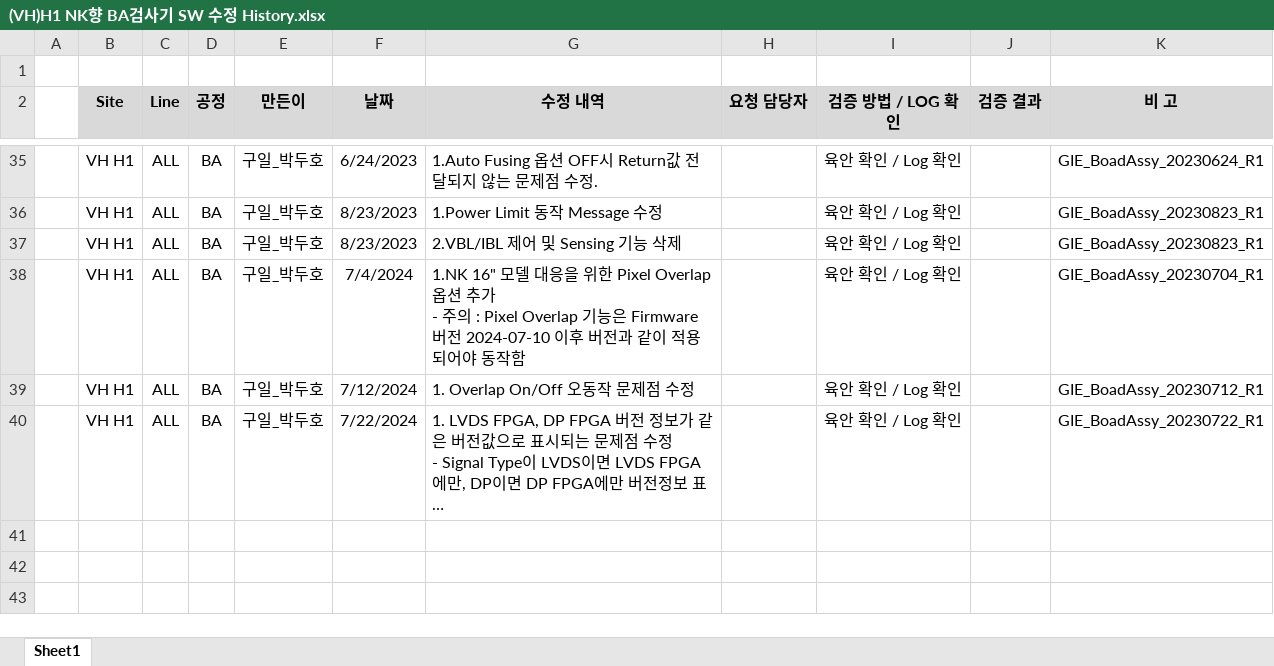
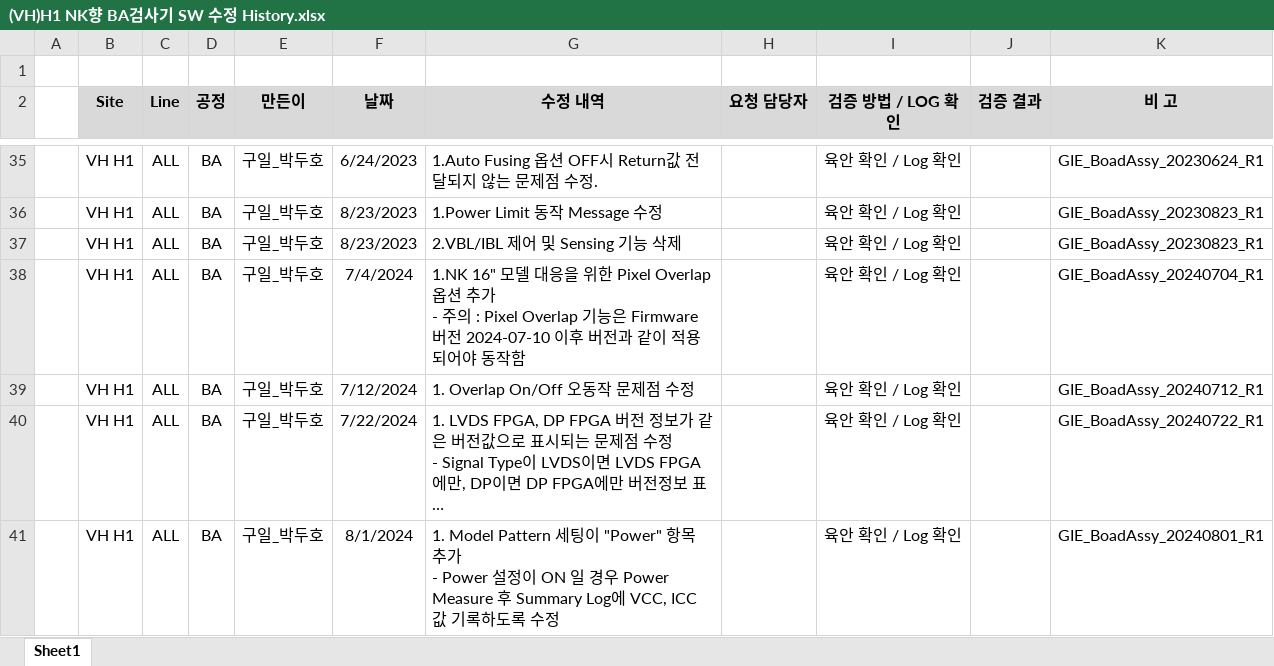
Before and after one commit to cuinanzhe85/GIE_BoadAssy, an Excel workbook: (VH)H1 NK향 BA검사기 SW 수정 History.xlsx, sheet Sheet1, drawn as a sheet; only a part is shown, gaps mark what is left out; long unchanged cells end in …; values as stored, in another font and other column widths than the file's, no borders; charts and pictures not drawn; ↵ is a line break in a cell; the diff names each change by its address in the sheet, - before the commit and + after, or states it on an @@ line.

Commit message:
1. Model Pattern 세팅이 "Power" 항목 추가  - Power 설정이 ON 일 경우 Power Measure 후  Summary Log에 VCC, ICC 값 기록하도록 수정

```diff
--- a/(VH)H1 NK향 BA검사기 SW 수정 History.xlsx (sheet Sheet1)
+++ b/(VH)H1 NK향 BA검사기 SW 수정 History.xlsx (sheet Sheet1)
-K38 (비 고): GIE_BoadAssy_20230704_R1
+K38 (비 고): GIE_BoadAssy_20240704_R1
-K39 (비 고): GIE_BoadAssy_20230712_R1
+K39 (비 고): GIE_BoadAssy_20240712_R1
-K40 (비 고): GIE_BoadAssy_20230722_R1
+K40 (비 고): GIE_BoadAssy_20240722_R1
+row 41:  | VH H1 | ALL | BA | 구일_박두호 | 8/1/2024 | 1. Model Pattern 세팅이 "Power" 항목 추가 ↵ - Power 설정이 ON 일 경우 Power Measure 후 Summary Log에 VCC, ICC 값 기록하도록 수정 |  | 육안 확인 / Log 확인 |  | GIE_BoadAssy_20240801_R1
```
Also changed, not shown: charts or pictures, 13 other files.
